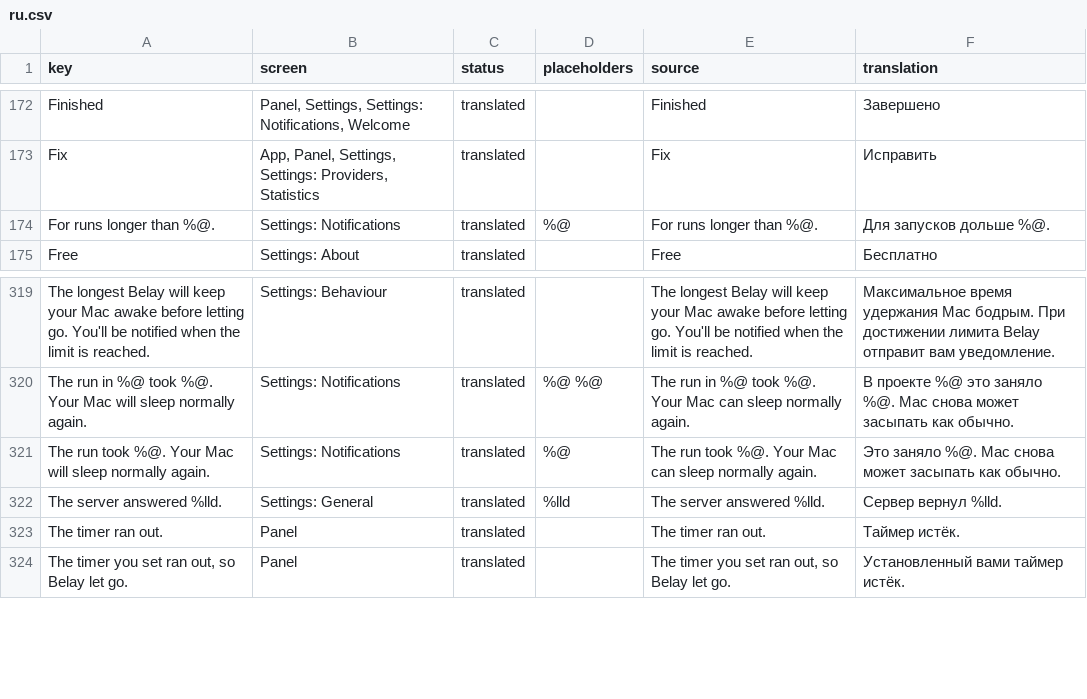
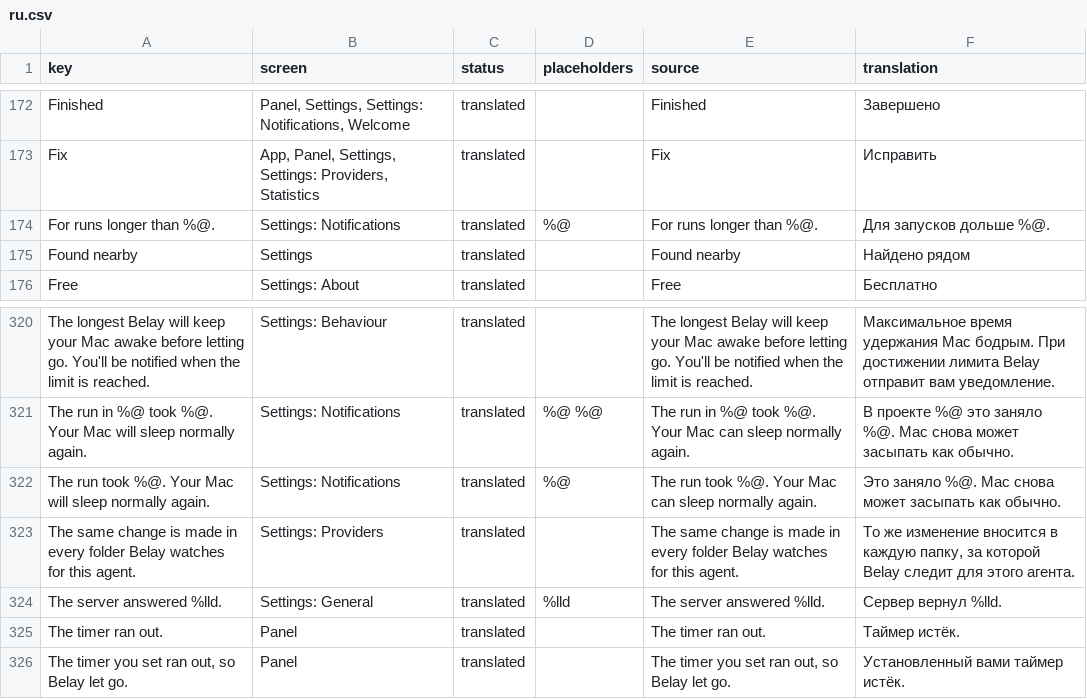
Before and after one commit to PerfectoWeb/Belay, a CSV file: Localization/ru.csv, drawn as a sheet; only a part is shown, gaps mark what is left out.

Commit message:
Precise hooks and suggestions per folder

```diff
--- a/Localization/ru.csv
+++ b/Localization/ru.csv
@@ -177,2 +177,3 @@ Fix,"App, Panel, Settings, Settings: Providers, Statistics",translated,,Fix,Ис
 For runs longer than %@.,Settings: Notifications,translated,%@,For runs longer than %@.,Для запусков дольше %@.
+Found nearby,Settings,translated,,Found nearby,Найдено рядом
 Free,Settings: About,translated,,Free,Бесплатно
@@ -324,2 +325,3 @@ The run in %@ took %@. Your Mac will sleep normally again.,Settings: Notificatio
 The run took %@. Your Mac will sleep normally again.,Settings: Notifications,translated,%@,The run took %@. Your Mac can sleep normally again.,Это заняло %@. Mac снова может засыпать как обычно.
+The same change is made in every folder Belay watches for this agent.,Settings: Providers,translated,,The same change is made in every folder Belay watches for this agent.,"То же изменение вносится в каждую папку, за которой Belay следит для этого агента."
 The server answered %lld.,Settings: General,translated,%lld,The server answered %lld.,Сервер вернул %lld.
```
Also changed, not shown: Localization/de.csv, Localization/es.csv, 21 other files.
